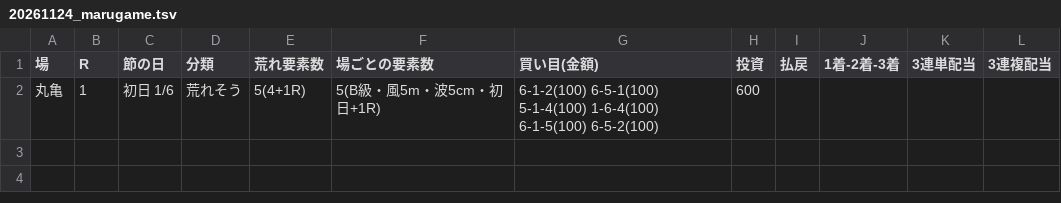
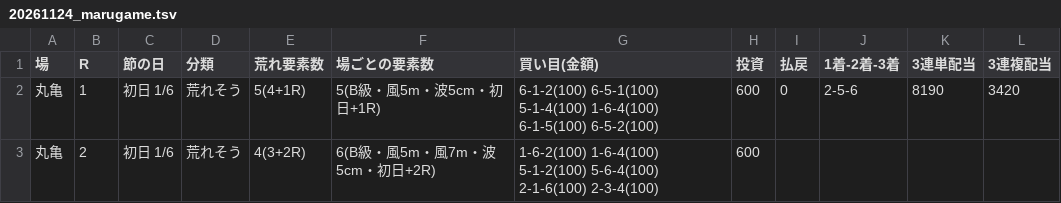
Before and after one commit to 777peipeipei-cmd/777reposi, a TSV file: notes/picks/20261124_marugame.tsv, drawn as a sheet.

```diff
--- a/notes/picks/20261124_marugame.tsv
+++ b/notes/picks/20261124_marugame.tsv
@@ -1,2 +1,3 @@
 場	R	節の日	分類	荒れ要素数	場ごとの要素数	買い目(金額)	投資	払戻	1着-2着-3着	3連単配当	3連複配当
-丸亀	1	初日 1/6	荒れそう	5(4+1R)	5(B級・風5m・波5cm・初日+1R)	6-1-2(100) 6-5-1(100) 5-1-4(100) 1-6-4(100) 6-1-5(100) 6-5-2(100)	600				
+丸亀	1	初日 1/6	荒れそう	5(4+1R)	5(B級・風5m・波5cm・初日+1R)	6-1-2(100) 6-5-1(100) 5-1-4(100) 1-6-4(100) 6-1-5(100) 6-5-2(100)	600	0	2-5-6	8190	3420
+丸亀	2	初日 1/6	荒れそう	4(3+2R)	6(B級・風5m・風7m・波5cm・初日+2R)	1-6-2(100) 1-6-4(100) 5-1-2(100) 5-6-4(100) 2-1-6(100) 2-3-4(100)	600				
```
